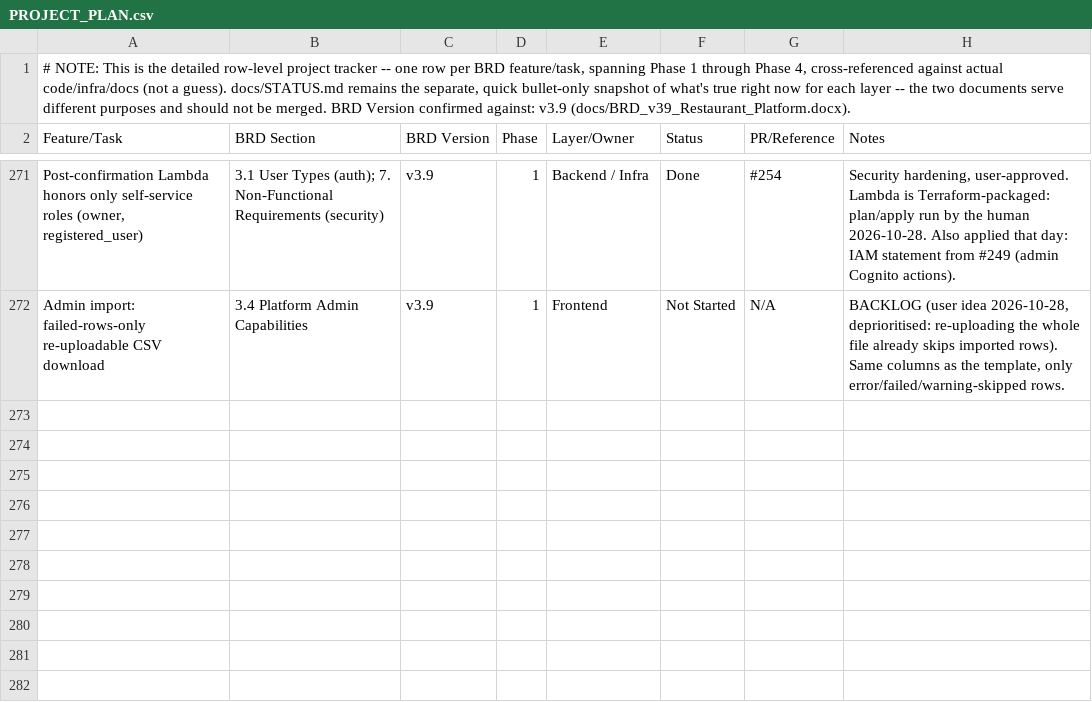
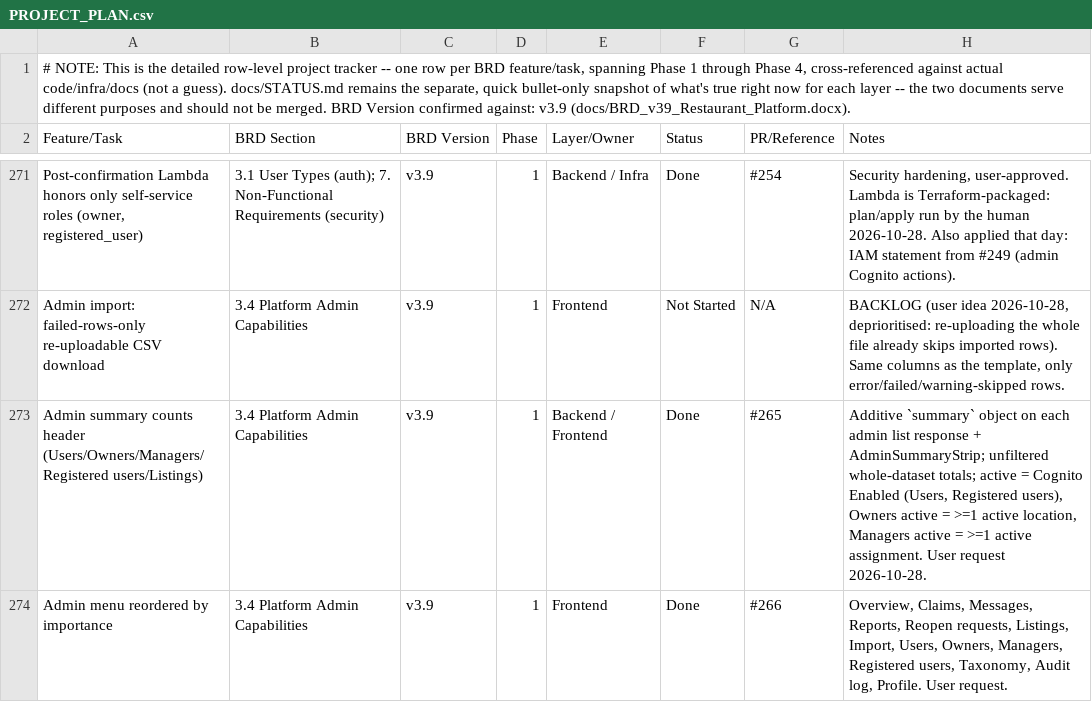
Before and after one commit to sr0626/swarasa, a CSV file: docs/PROJECT_PLAN.csv, drawn as a sheet; only a part is shown, gaps mark what is left out; the diff covers the shown part only; the diff names each change by its address in the sheet, - before the commit and + after, or states it on an @@ line.

```diff
--- a/docs/PROJECT_PLAN.csv
+++ b/docs/PROJECT_PLAN.csv
+row 273: Admin summary counts header (Users/Owners/Managers/Registered users/Listings) | 3.4 Platform Admin Capabilities | v3.9 | 1 | Backend / Frontend | Done | #265 | Additive `summary` object on each admin list response + AdminSummaryStrip; unfiltered whole-dataset totals; active = Cognito Enabled (Users, Registered users), Owners active = >=1 active location, Managers active = >=1 active assignment. User request 2026-10-28.
+row 274: Admin menu reordered by importance | 3.4 Platform Admin Capabilities | v3.9 | 1 | Frontend | Done | #266 | Overview, Claims, Messages, Reports, Reopen requests, Listings, Import, Users, Owners, Managers, Registered users, Taxonomy, Audit log, Profile. User request.
```
Also changed, not shown: 2 added rows and 3 edited cells elsewhere in this file, 2 other files.
